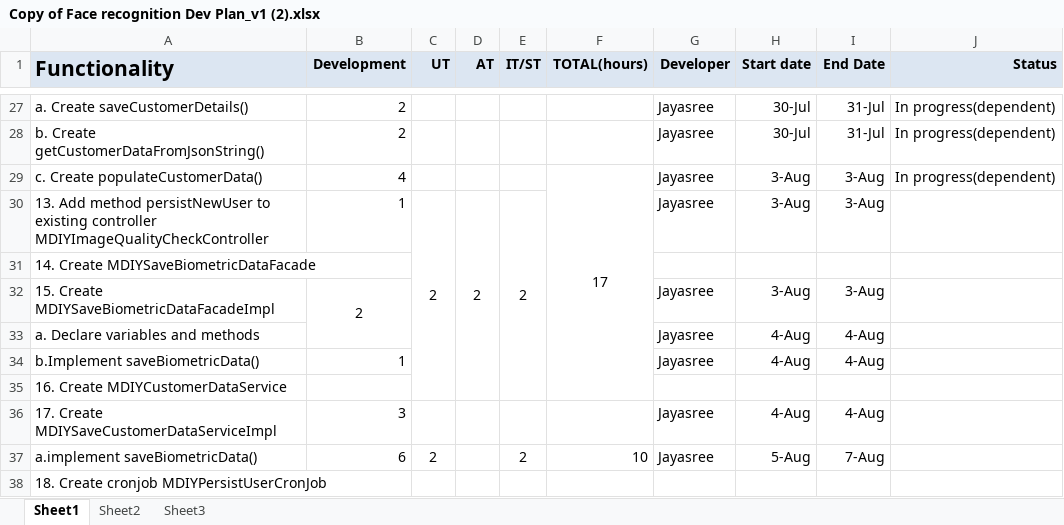
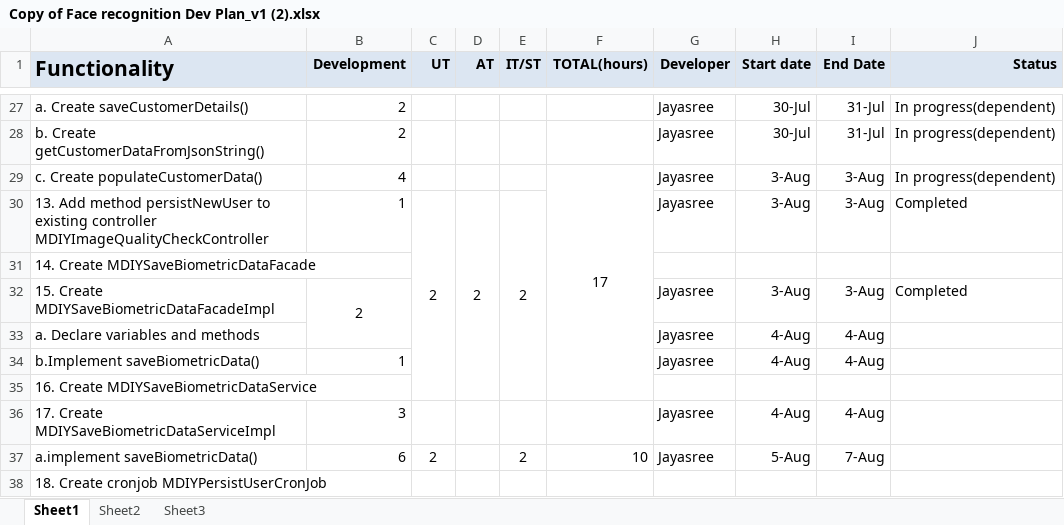
Before and after one commit to kishor-chockalingam/PRY-CC, an Excel workbook: Copy of Face recognition Dev Plan_v1 (2).xlsx, sheet Sheet1, drawn as a sheet; only a part is shown, gaps mark what is left out; values as stored, in another font and other column widths than the file's, no borders; the diff names each change by its address in the sheet, - before the commit and + after, or states it on an @@ line.

Commit message:
dev plan-face recognition

```diff
--- a/Copy of Face recognition Dev Plan_v1 (2).xlsx (sheet Sheet1)
+++ b/Copy of Face recognition Dev Plan_v1 (2).xlsx (sheet Sheet1)
-J30 (Status): (empty)
+J30 (Status): Completed
-J32 (Status): (empty)
+J32 (Status): Completed
-A35 (Functionality): 16. Create MDIYCustomerDataService
+A35 (Functionality): 16. Create MDIYSaveBiometricDataService
-A36 (Functionality): 17. Create MDIYSaveCustomerDataServiceImpl
+A36 (Functionality): 17. Create MDIYSaveBiometricDataServiceImpl
```
